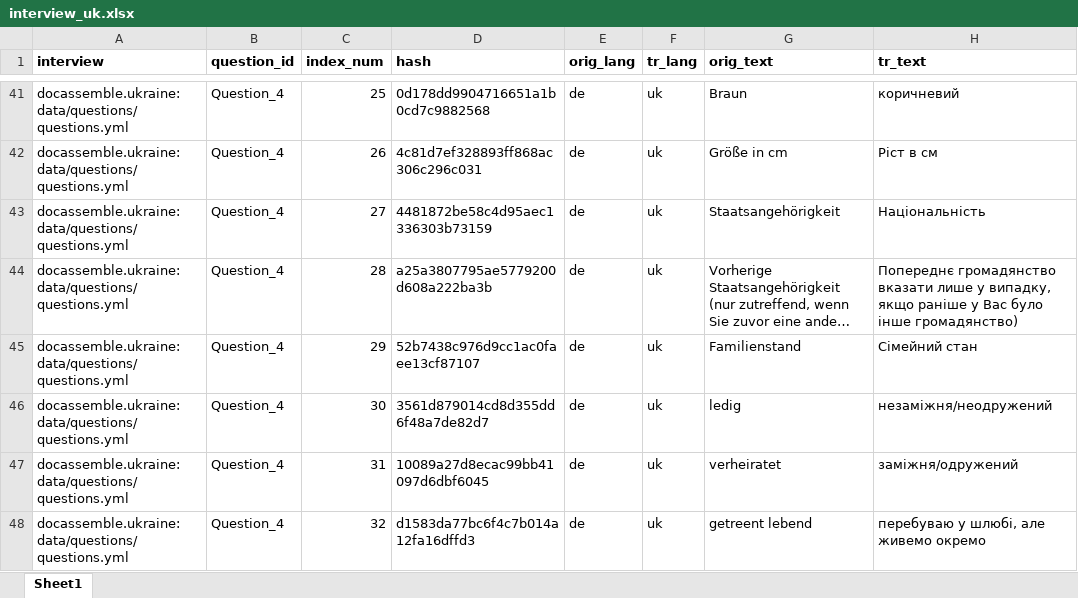
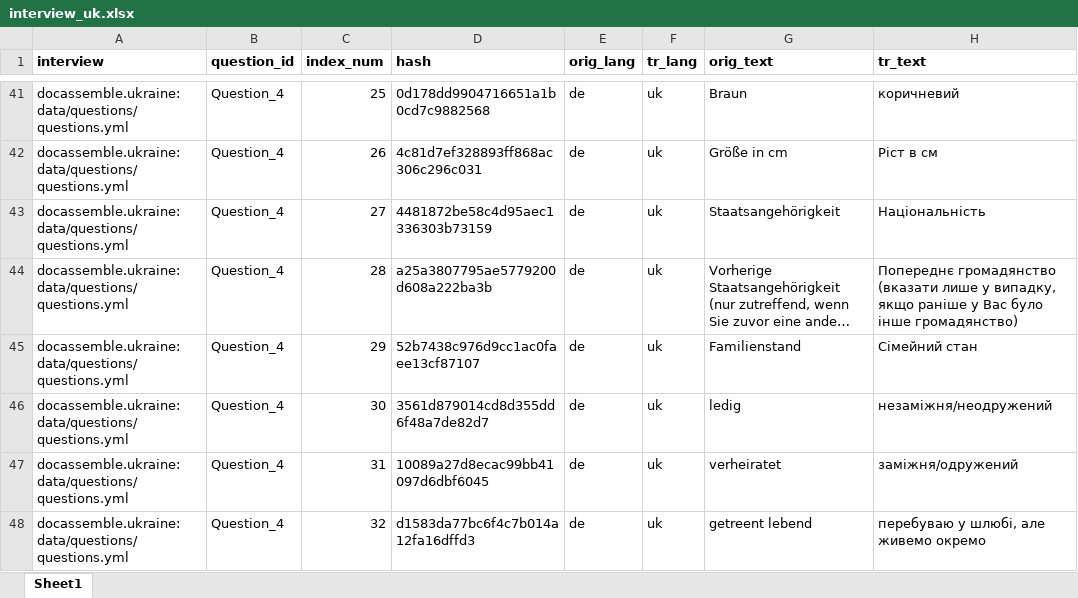
Before and after one commit to TripliQ/docassemble-ukraine, an Excel workbook: docassemble/ukraine/data/sources/interview_uk.xlsx, sheet Sheet1, drawn as a sheet; only a part is shown, gaps mark what is left out; long unchanged cells end in …; values as stored, in another font and other column widths than the file's, no borders; the diff covers the shown part only; the diff names each change by its address in the sheet, - before the commit and + after, or states it on an @@ line.

Commit message:
fix: latest translation changes

```diff
--- a/docassemble/ukraine/data/sources/interview_uk.xlsx (sheet Sheet1)
+++ b/docassemble/ukraine/data/sources/interview_uk.xlsx (sheet Sheet1)
-H44 (tr_text): Попереднє громадянство вказати лише у…
+H44 (tr_text): Попереднє громадянство (вказати лише у…
```
Also changed, not shown: 8 edited cells elsewhere in this sheet, 1 other file.
